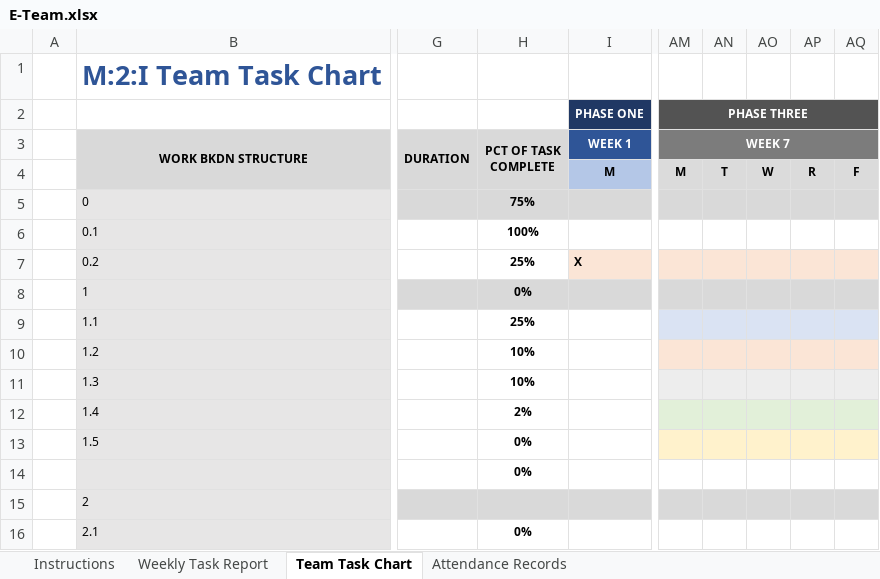
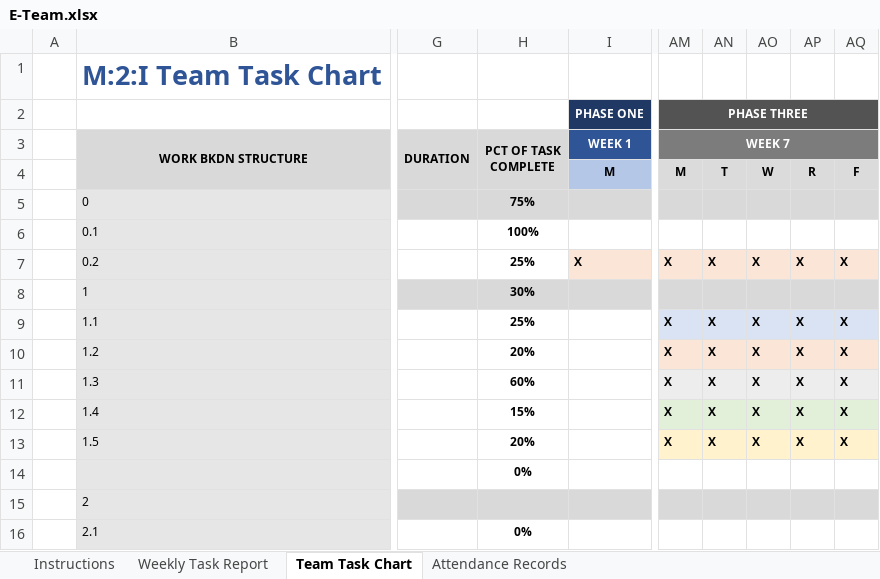
Before and after one commit to m2i/MAVRIC-General, an Excel workbook: Weekly Reports/E-Team.xlsx, sheet Team Task Chart, drawn as a sheet; only a part is shown, gaps mark what is left out; values as stored, in another font and other column widths than the file's, no borders; conditional formats not drawn; the diff names each change by its address in the sheet, - before the commit and + after, or states it on an @@ line.

Commit message:
E-Team report for week 7

```diff
--- a/Weekly Reports/E-Team.xlsx (sheet Team Task Chart)
+++ b/Weekly Reports/E-Team.xlsx (sheet Team Task Chart)
-AM7 (WEEK 7): (empty)
+AM7 (WEEK 7): X
-AN7: (empty)
+AN7: X
-AO7: (empty)
+AO7: X
-AP7: (empty)
+AP7: X
-AQ7: (empty)
+AQ7: X
-H8 (PCT OF TASK COMPLETE): 0%
+H8 (PCT OF TASK COMPLETE): 30%
-AM9:AM13 (WEEK 7): (empty)
+AM9:AM13 (WEEK 7): X
-AN9:AN13: (empty)
+AN9:AN13: X
-AO9:AO13: (empty)
+AO9:AO13: X
-AP9:AP13: (empty)
+AP9:AP13: X
-AQ9:AQ13: (empty)
+AQ9:AQ13: X
-H10 (PCT OF TASK COMPLETE): 10%
+H10 (PCT OF TASK COMPLETE): 20%
-H11 (PCT OF TASK COMPLETE): 10%
+H11 (PCT OF TASK COMPLETE): 60%
-H12 (PCT OF TASK COMPLETE): 2%
+H12 (PCT OF TASK COMPLETE): 15%
-H13 (PCT OF TASK COMPLETE): 0%
+H13 (PCT OF TASK COMPLETE): 20%
```
Also changed, not shown: sheet Weekly Task Report, sheet Attendance Records.
